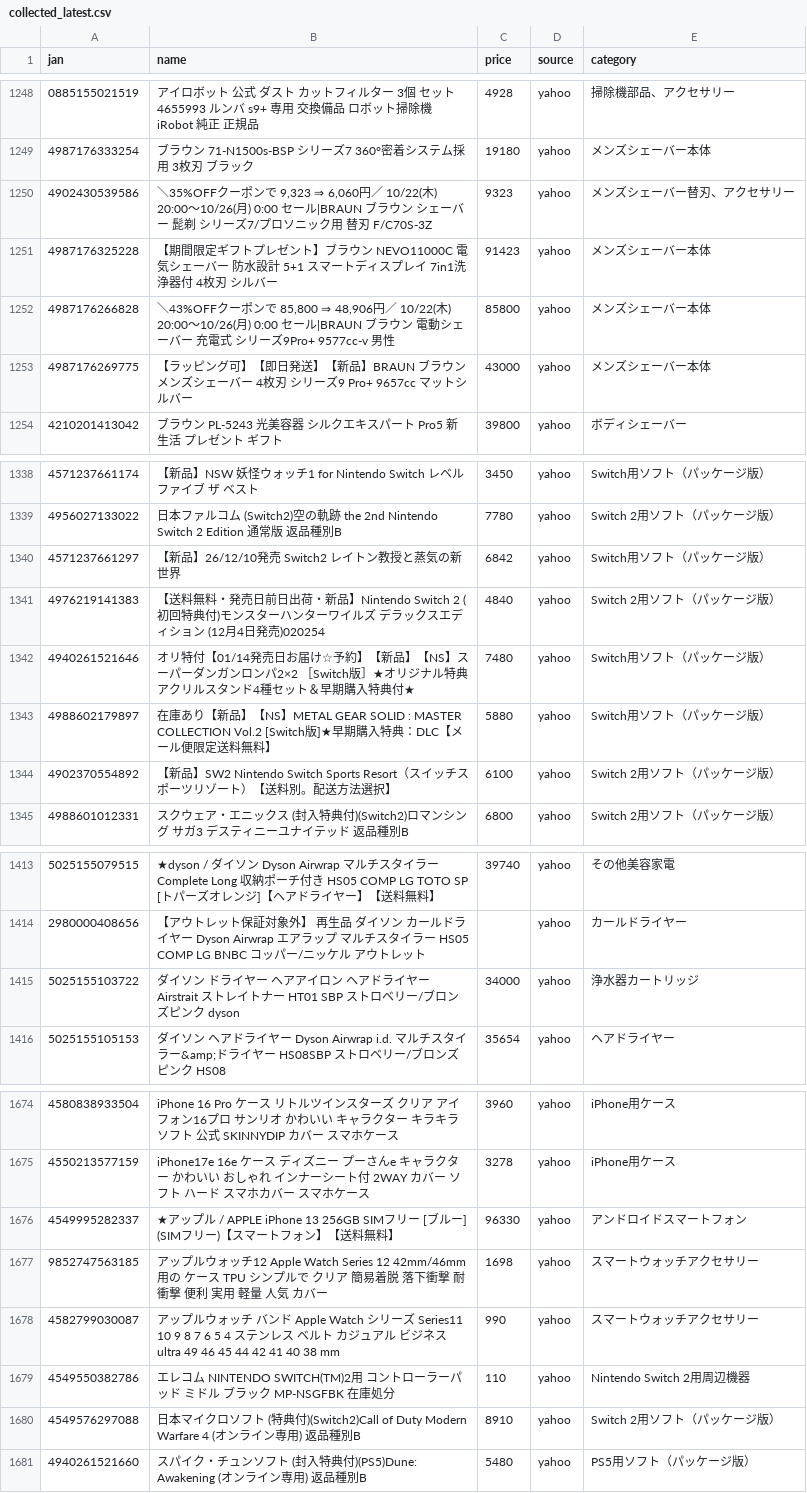
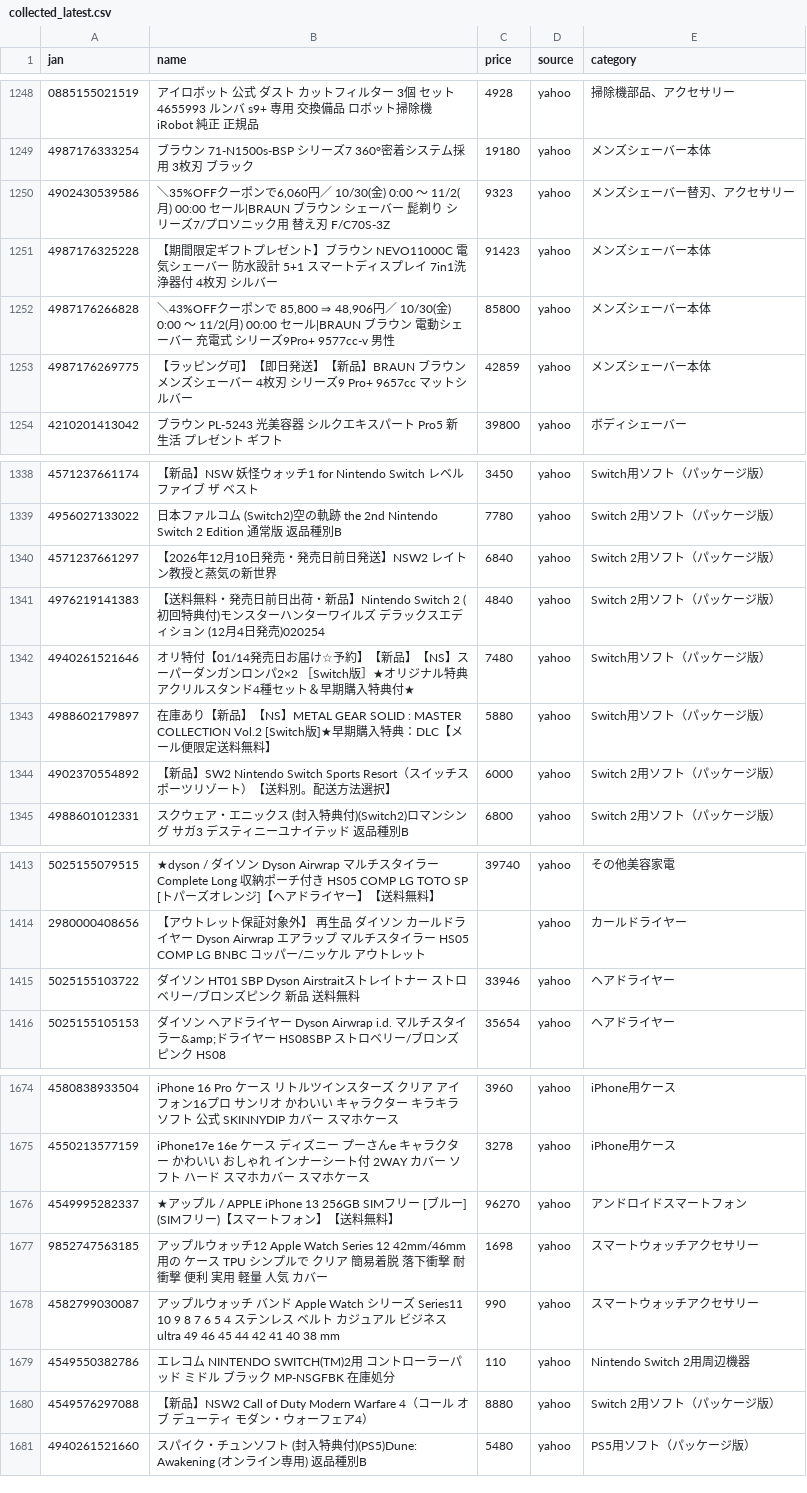
Before and after one commit to TAKUYA-1187/Claude, a CSV file: price_comparison/data/collected/collected_latest.csv, drawn as a sheet; only a part is shown, gaps mark what is left out; the diff covers the shown part only.

```diff
--- a/price_comparison/data/collected/collected_latest.csv
+++ b/price_comparison/data/collected/collected_latest.csv
@@ -1249,6 +1249,6 @@
 4987176333254,ブラウン 71-N1500s-BSP シリーズ7 360°密着システム採用 3枚刃 ブラック,19180,yahoo,メンズシェーバー本体
-4902430539586,"＼35%OFFクーポンで 9,323 ⇒ 6,060円／ 10/22(木) 20:00〜10/26(月) 0:00 セール|BRAUN ブラウン シェーバー 髭剃 シリーズ7/プロソニック用 替刃 F/C70S-3Z",9323,yahoo,メンズシェーバー替刃、アクセサリー
+4902430539586,"＼35%OFFクーポンで6,060円／ 10/30(金) 0:00 〜 11/2(月) 00:00 セール|BRAUN ブラウン シェーバー 髭剃り シリーズ7/プロソニック用 替え刃 F/C70S-3Z",9323,yahoo,メンズシェーバー替刃、アクセサリー
 4987176325228,【期間限定ギフトプレゼント】ブラウン NEVO11000C 電気シェーバー 防水設計 5+1 スマートディスプレイ 7in1洗浄器付 4枚刃 シルバー,91423,yahoo,メンズシェーバー本体
-4987176266828,"＼43%OFFクーポンで 85,800 ⇒ 48,906円／ 10/22(木) 20:00〜10/26(月) 0:00 セール|BRAUN ブラウン 電動シェーバー 充電式 シリーズ9Pro+ 9577cc-v 男性",85800,yahoo,メンズシェーバー本体
-4987176269775,【ラッピング可】【即日発送】【新品】BRAUN ブラウン メンズシェーバー 4枚刃 シリーズ9 Pro+ 9657cc マットシルバー　,43000,yahoo,メンズシェーバー本体
+4987176266828,"＼43%OFFクーポンで 85,800 ⇒ 48,906円／ 10/30(金) 0:00 〜 11/2(月) 00:00 セール|BRAUN ブラウン 電動シェーバー 充電式 シリーズ9Pro+ 9577cc-v 男性",85800,yahoo,メンズシェーバー本体
+4987176269775,【ラッピング可】【即日発送】【新品】BRAUN ブラウン メンズシェーバー 4枚刃 シリーズ9 Pro+ 9657cc マットシルバー　,42859,yahoo,メンズシェーバー本体
 4210201413042,ブラウン PL-5243 光美容器 シルクエキスパート Pro5 新生活 プレゼント ギフト,39800,yahoo,ボディシェーバー
@@ -1339,3 +1339,3 @@
 4956027133022,日本ファルコム (Switch2)空の軌跡 the 2nd Nintendo Switch 2 Edition 通常版 返品種別B,7780,yahoo,Switch 2用ソフト（パッケージ版）
-4571237661297,【新品】26/12/10発売 Switch2 レイトン教授と蒸気の新世界,6842,yahoo,Switch用ソフト（パッケージ版）
+4571237661297,【2026年12月10日発売・発売日前日発送】NSW2 レイトン教授と蒸気の新世界,6840,yahoo,Switch 2用ソフト（パッケージ版）
 4976219141383,【送料無料・発売日前日出荷・新品】Nintendo Switch 2 (初回特典付)モンスターハンターワイルズ デラックスエディション (12月4日発売)020254,4840,yahoo,Switch 2用ソフト（パッケージ版）
@@ -1343,3 +1343,3 @@
 4988602179897,在庫あり【新品】【NS】METAL GEAR SOLID : MASTER COLLECTION Vol.2 [Switch版]★早期購入特典：DLC【メール便限定送料無料】,5880,yahoo,Switch用ソフト（パッケージ版）
-4902370554892,【新品】SW2 Nintendo Switch Sports Resort（スイッチスポーツリゾート）【送料別。配送方法選択】,6100,yahoo,Switch 2用ソフト（パッケージ版）
+4902370554892,【新品】SW2 Nintendo Switch Sports Resort（スイッチスポーツリゾート）【送料別。配送方法選択】,6000,yahoo,Switch 2用ソフト（パッケージ版）
 4988601012331,スクウェア・エニックス (封入特典付)(Switch2)ロマンシング サガ3 デスティニーユナイテッド 返品種別B,6800,yahoo,Switch 2用ソフト（パッケージ版）
@@ -1414,3 +1414,3 @@
 2980000408656,【アウトレット保証対象外】 再生品 ダイソン カールドライヤー Dyson Airwrap エアラップ マルチスタイラー HS05 COMP LG BNBC コッパー/ニッケル アウトレット,,yahoo,カールドライヤー
-5025155103722,ダイソン ドライヤー ヘアアイロン ヘアドライヤー Airstrait ストレイトナー HT01 SBP ストロベリー/ブロンズピンク dyson,34000,yahoo,浄水器カートリッジ
+5025155103722,ダイソン HT01 SBP Dyson Airstraitストレイトナー ストロベリー/ブロンズピンク 新品 送料無料,33946,yahoo,ヘアドライヤー
 5025155105153,ダイソン ヘアドライヤー Dyson Airwrap i.d. マルチスタイラー&amp;ドライヤー HS08SBP ストロベリー/ブロンズピンク HS08,35654,yahoo,ヘアドライヤー
@@ -1675,3 +1675,3 @@
 4550213577159,iPhone17e 16e ケース ディズニー プーさんe キャラクター かわいい おしゃれ インナーシート付 2WAY カバー ソフト ハード スマホカバー スマホケース,3278,yahoo,iPhone用ケース
-4549995282337,★アップル / APPLE iPhone 13 256GB SIMフリー [ブルー] (SIMフリー)【スマートフォン】【送料無料】,96330,yahoo,アンドロイドスマートフォン
+4549995282337,★アップル / APPLE iPhone 13 256GB SIMフリー [ブルー] (SIMフリー)【スマートフォン】【送料無料】,96270,yahoo,アンドロイドスマートフォン
 9852747563185,アップルウォッチ12 Apple Watch Series 12 42mm/46mm 用の ケース TPU シンプルで クリア 簡易着脱 落下衝撃 耐衝撃 便利 実用 軽量 人気 カバー,1698,yahoo,スマートウォッチアクセサリー
@@ -1679,3 +1679,3 @@
 4549550382786,エレコム NINTENDO SWITCH(TM)2用 コントローラーパッド ミドル ブラック  MP-NSGFBK 在庫処分,110,yahoo,Nintendo Switch 2用周辺機器
-4549576297088,日本マイクロソフト (特典付)(Switch2)Call of Duty Modern Warfare 4 (オンライン専用) 返品種別B,8910,yahoo,Switch 2用ソフト（パッケージ版）
+4549576297088,【新品】NSW2 Call of Duty Modern Warfare 4（コール オブ デューティ モダン・ウォーフェア4）,8880,yahoo,Switch 2用ソフト（パッケージ版）
 4940261521660,スパイク・チュンソフト (封入特典付)(PS5)Dune: Awakening (オンライン専用) 返品種別B,5480,yahoo,PS5用ソフト（パッケージ版）
```
Also changed, not shown: 4 added rows and 51 edited cells elsewhere in this file, 1 other file.
